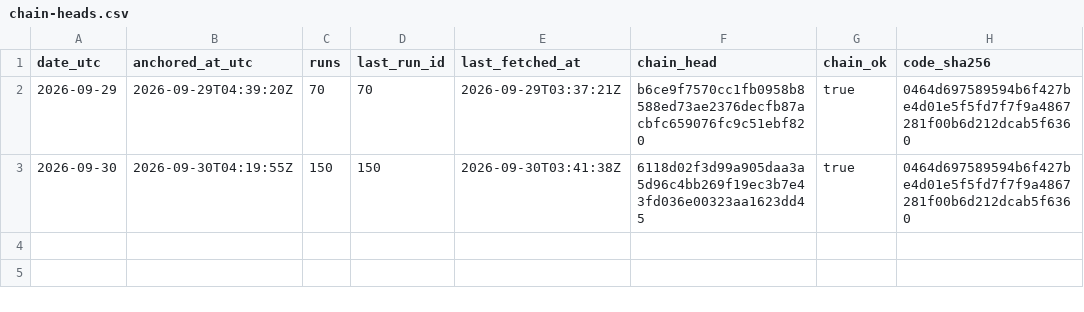
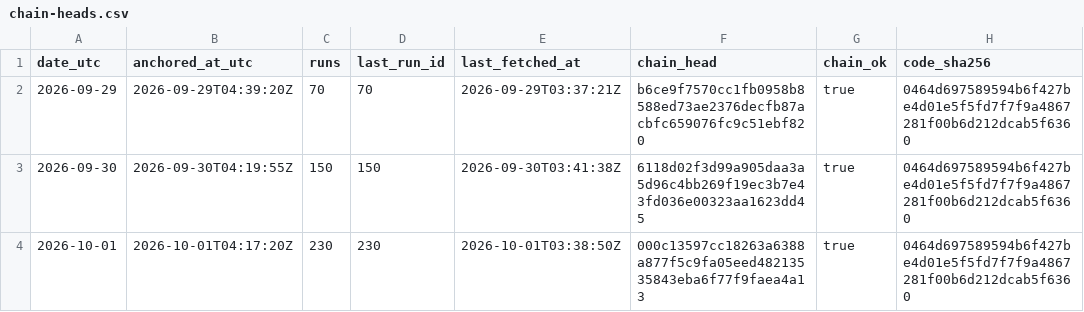
Before and after one commit to kvantixtech/weather-forecast-test, a CSV file: anchors/chain-heads.csv, drawn as a sheet; the diff names each change by its address in the sheet, - before the commit and + after, or states it on an @@ line.

Commit message:
anchor 2026-10-01: chain head 000c13597cc1 (run 230, 230 runs, chain_ok=true)

```diff
--- a/anchors/chain-heads.csv
+++ b/anchors/chain-heads.csv
+row 4: 2026-10-01 | 2026-10-01T04:17:20Z | 230 | 230 | 2026-10-01T03:38:50Z | 000c13597cc18263a6388a877f5c9fa05eed48213535843eba6f77f9faea4a13 | true | 0464d697589594b6f427be4d01e5f5fd7f7f9a4867281f00b6d212dcab5f6360
```
